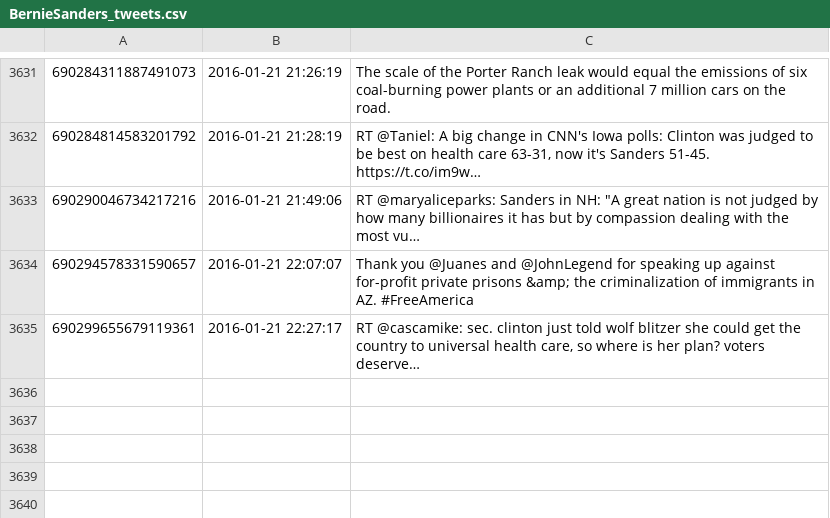
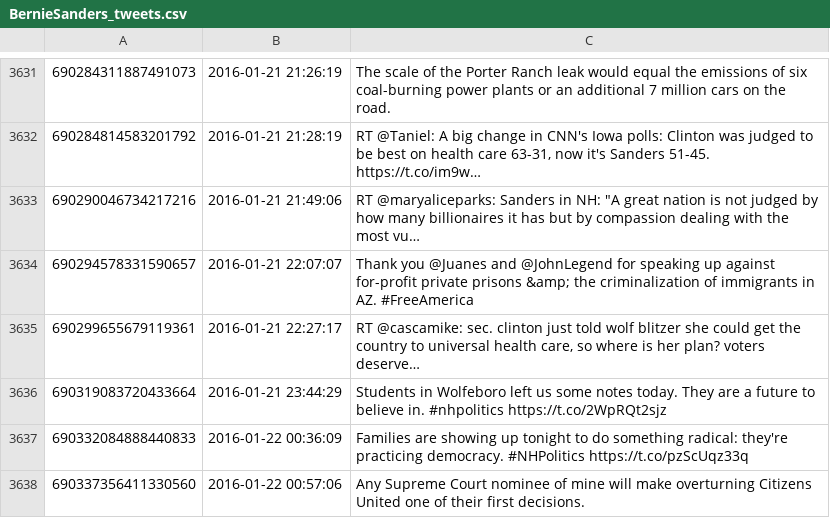
Before and after one commit to hmdavis/election2016, a CSV file: research/history/BernieSanders_tweets.csv, drawn as a sheet; only a part is shown, gaps mark what is left out; the diff names each change by its address in the sheet, - before the commit and + after, or states it on an @@ line.

```diff
--- a/research/history/BernieSanders_tweets.csv
+++ b/research/history/BernieSanders_tweets.csv
+row 3636: 690319083720433664 | 2016-01-21 23:44:29 | Students in Wolfeboro left us some notes today. They are a future to believe in. #nhpolitics https://t.co/2WpRQt2sjz
+row 3637: 690332084888440833 | 2016-01-22 00:36:09 | Families are showing up tonight to do something radical: they're practicing democracy. #NHPolitics https://t.co/pzScUqz33q
+row 3638: 690337356411330560 | 2016-01-22 00:57:06 | Any Supreme Court nominee of mine will make overturning Citizens United one of their first decisions.
```
Also changed, not shown: research/history/ChrisChristie_tweets.csv, research/history/HillaryClinton_tweets.csv, 6 other files.
